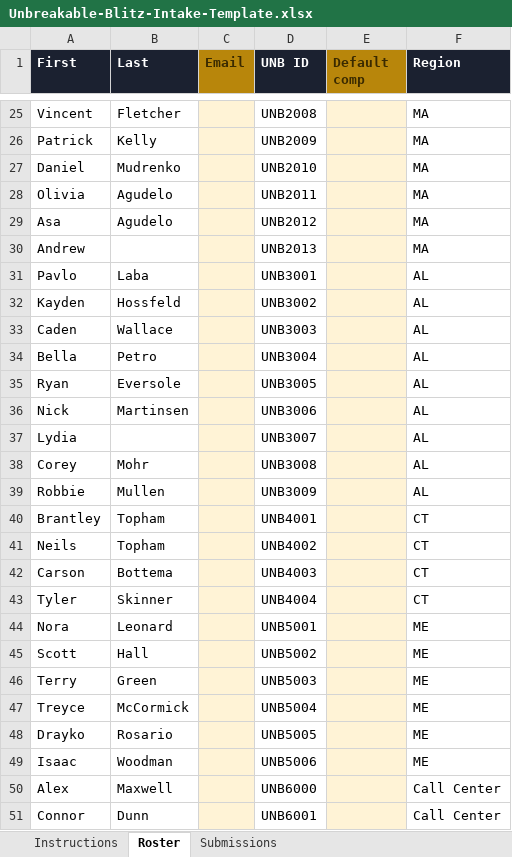
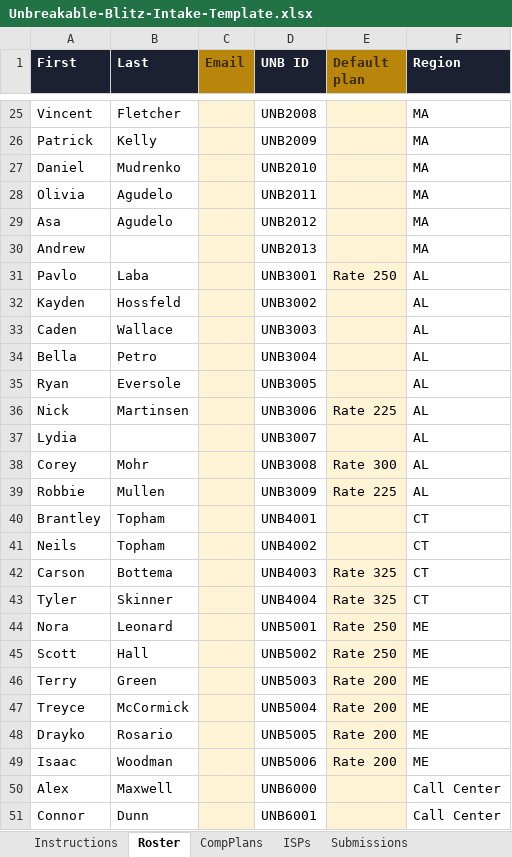
Before and after one commit to roshanstagger-jpg/unbreakable-blitz-intake, an Excel workbook: template/Unbreakable-Blitz-Intake-Template.xlsx, sheet Roster, drawn as a sheet; only a part is shown, gaps mark what is left out; values as stored, in another font and other column widths than the file's, no borders; the diff covers the shown part only; the diff names each change by its address in the sheet, - before the commit and + after, or states it on an @@ line.

```diff
--- a/template/Unbreakable-Blitz-Intake-Template.xlsx (sheet Roster)
+++ b/template/Unbreakable-Blitz-Intake-Template.xlsx (sheet Roster)
+sheet tab: CompPlans
+sheet tab: ISPs
-E1: Default comp
+E1: Default plan
-E31 (Default plan): (empty)
+E31 (Default plan): Rate 250
-E36 (Default plan): (empty)
+E36 (Default plan): Rate 225
-E38 (Default plan): (empty)
+E38 (Default plan): Rate 300
-E39 (Default plan): (empty)
+E39 (Default plan): Rate 225
-E42:E43 (Default plan): (empty)
+E42:E43 (Default plan): Rate 325
-E44:E45 (Default plan): (empty)
+E44:E45 (Default plan): Rate 250
-E46:E49 (Default plan): (empty)
+E46:E49 (Default plan): Rate 200
```
Also changed, not shown: 17 edited cells elsewhere in this sheet, sheet Instructions, 3 other files.
